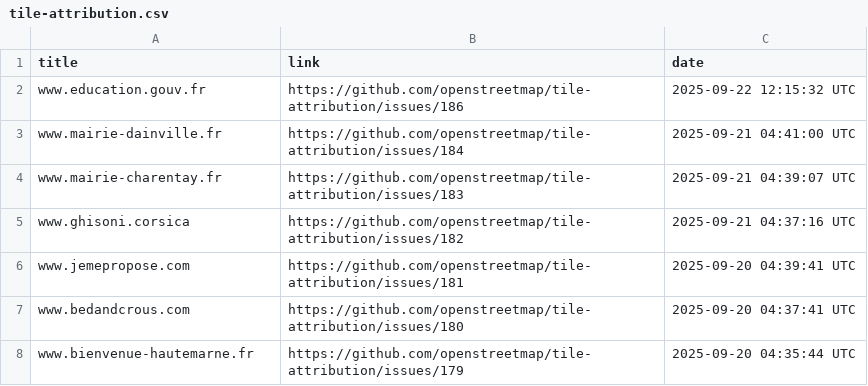
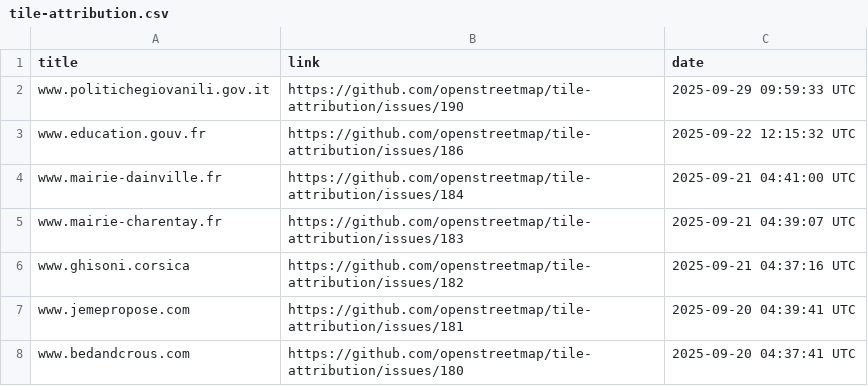
Before and after one commit to openstreetmap/tile-attribution, a CSV file: tile-attribution.csv, drawn as a sheet; only a part is shown; the shorter side is filled out with more unchanged rows; the diff names each change by its address in the sheet, - before the commit and + after, or states it on an @@ line.

Commit message:
Added www.politichegiovanili.gov.it to tile-attribution.csv

```diff
--- a/tile-attribution.csv
+++ b/tile-attribution.csv
+row 2: www.politichegiovanili.gov.it | https://github.com/openstreetmap/tile-attribution/issues/190 | 2025-09-29 09:59:33 UTC
```
Also changed, not shown: 1 other file.
